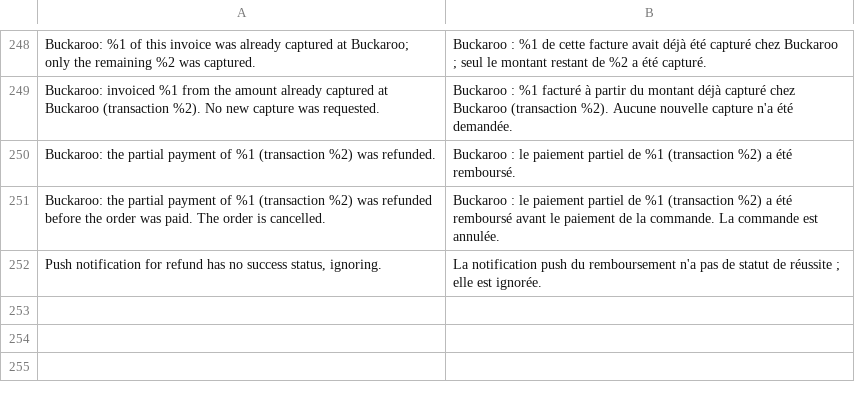
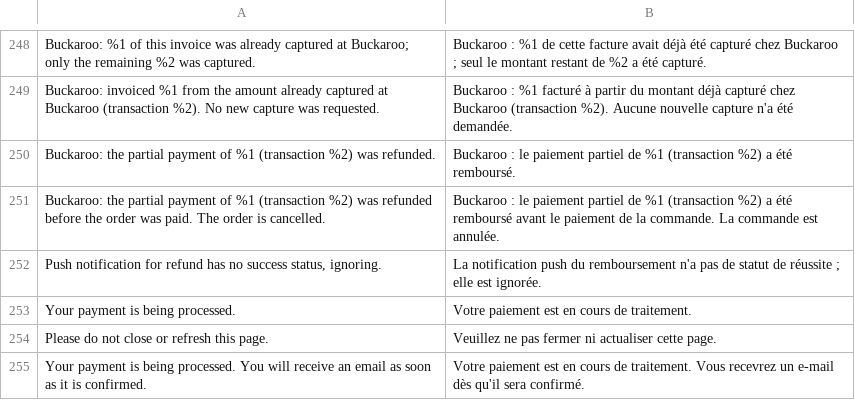
Before and after one commit to buckaroo-it/Magento2, a CSV file: i18n/be_FR.csv, drawn as a sheet; only a part is shown, gaps mark what is left out; the diff names each change by its address in the sheet, - before the commit and + after, or states it on an @@ line.

Commit message:
Show that the payment is being processed while a wallet order is placed (BTI-2202)
After the shopper confirms Apple Pay or Google Pay, the page showed nothing
while the order request ran. That takes a second normally, but up to about
45 seconds when Buckaroo answers late, and the page looked frozen. A
full-page overlay now says the payment is being processed and asks not to
close the page, from the confirmation until the shopper is sent on; it is
removed again when the order could not be placed. Translations added.

```diff
--- a/i18n/be_FR.csv
+++ b/i18n/be_FR.csv
+row 253: Your payment is being processed. | Votre paiement est en cours de traitement.
+row 254: Please do not close or refresh this page. | Veuillez ne pas fermer ni actualiser cette page.
+row 255: Your payment is being processed. You will receive an email as soon as it is confirmed. | Votre paiement est en cours de traitement. Vous recevrez un e-mail dès qu'il sera confirmé.
```
Also changed, not shown: i18n/de_AT.csv, i18n/de_CH.csv, 11 other files.
